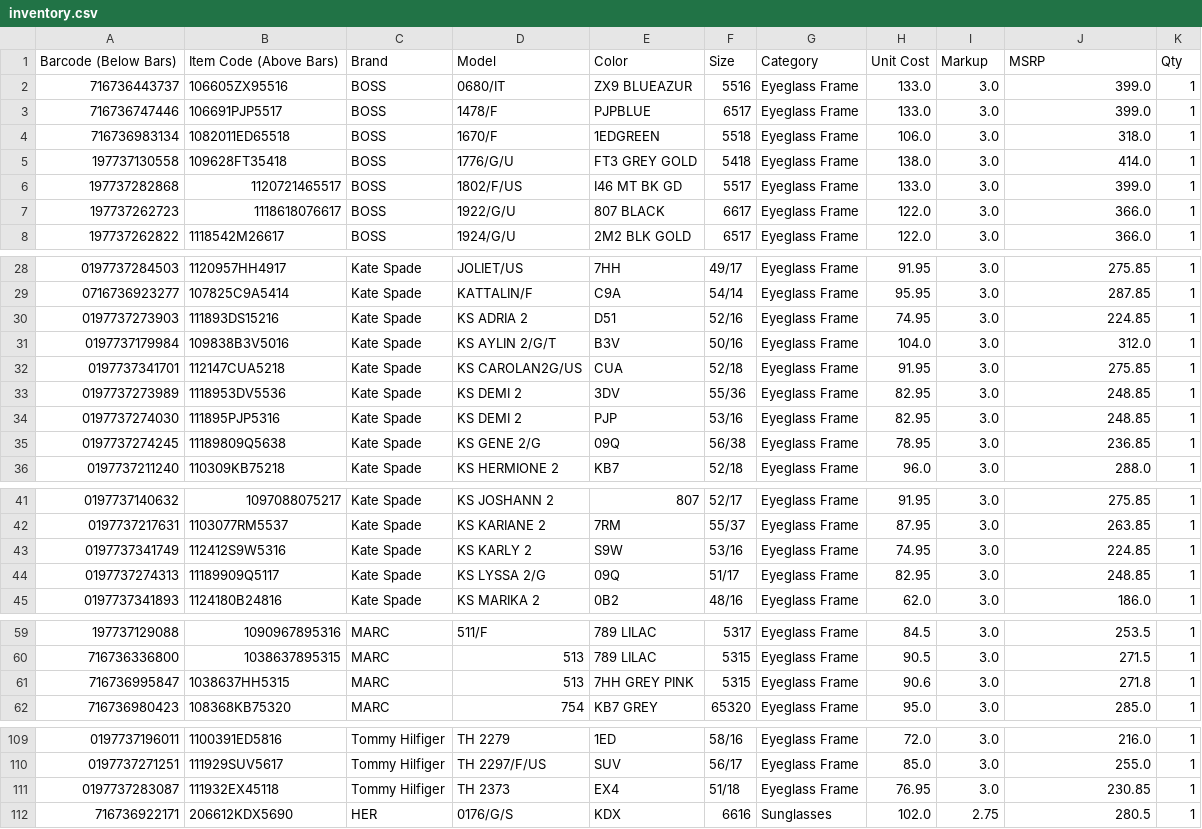
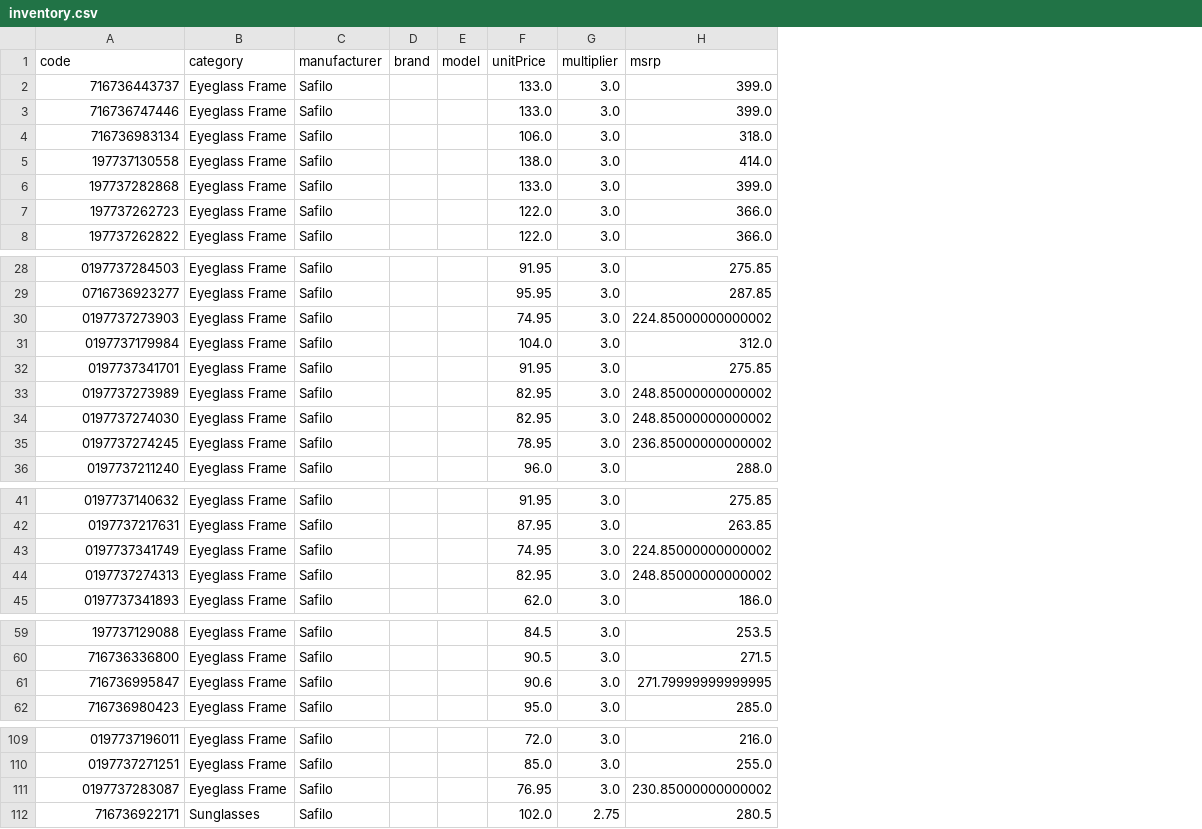
Before and after one commit to paudelrabin123-del/LBframe, a CSV file: inventory.csv, drawn as a sheet; only a part is shown, gaps mark what is left out; removed rows and columns are numbered as before the commit, all else as after; rows hold the shown columns only; the diff covers the shown part only; the diff names each change by its address in the sheet, - before the commit and + after, or states it on an @@ line.

Commit message:
Update inventory with corrected barcodes and MSRP

```diff
--- a/inventory.csv
+++ b/inventory.csv
-column B, rows 2-8: 106605ZX95516 | 106691PJP5517 | 1082011ED65518 | 109628FT35418 | 1120721465517 | 1118618076617 | 1118542M26617; rows 28-36: 1120957HH4917 | 107825C9A5414 | 111893DS15216 | 109838B3V5016 | 112147CUA5218 | 1118953DV5536 | 111895PJP5316 | 11189809Q5638 | 110309KB75218; rows 41-45: 1097088075217 | 1103077RM5537 | 112412S9W5316 | 11189909Q5117 | 1124180B24816; rows 59-62: 1090967895316 | 1038637895315 | 1038637HH5315 | 108368KB75320; rows 109-112: 1100391ED5816 | 111929SUV5617 | 111932EX45118 | 206612KDX5690
-column C, rows 2-8: all BOSS; rows 28-36: all Kate Spade; rows 41-45: all Kate Spade; rows 59-62: all MARC; rows 109-112: Tommy Hilfiger | Tommy Hilfiger | Tommy Hilfiger | HER
-column D, rows 2-8: 0680/IT | 1478/F | 1670/F | 1776/G/U | 1802/F/US | 1922/G/U | 1924/G/U; rows 28-36: JOLIET/US | KATTALIN/F | KS ADRIA 2 | KS AYLIN 2/G/T | KS CAROLAN2G/US | KS DEMI 2 | KS DEMI 2 | KS GENE 2/G | KS HERMIONE 2; rows 41-45: KS JOSHANN 2 | KS KARIANE 2 | KS KARLY 2 | KS LYSSA 2/G | KS MARIKA 2; rows 59-62: 511/F | 513 | 513 | 754; rows 109-112: TH 2279 | TH 2297/F/US | TH 2373 | 0176/G/S
-column E, rows 2-8: ZX9 BLUEAZUR | PJPBLUE | 1EDGREEN | FT3 GREY GOLD | I46 MT BK GD | 807 BLACK | 2M2 BLK GOLD; rows 28-36: 7HH | C9A | D51 | B3V | CUA | 3DV | PJP | 09Q | KB7; rows 41-45: 807 | 7RM | S9W | 09Q | 0B2; rows 59-62: 789 LILAC | 789 LILAC | 7HH GREY PINK | KB7 GREY; rows 109-112: 1ED | SUV | EX4 | KDX
-column F, rows 2-8: 5516 | 6517 | 5518 | 5418 | 5517 | 6617 | 6517; rows 28-36: 49/17 | 54/14 | 52/16 | 50/16 | 52/18 | 55/36 | 53/16 | 56/38 | 52/18; rows 41-45: 52/17 | 55/37 | 53/16 | 51/17 | 48/16; rows 59-62: 5317 | 5315 | 5315 | 65320; rows 109-112: 58/16 | 56/17 | 51/18 | 6616
+column C, rows 2-8: all Safilo; rows 28-36: all Safilo; rows 41-45: all Safilo; rows 59-62: all Safilo; rows 109-112: all Safilo
+column D, empty
+column E, empty
-column K, rows 2-8: all 1; rows 28-36: all 1; rows 41-45: all 1; rows 59-62: all 1; rows 109-112: all 1
-row 1: Barcode (Below Bars) | Item Code (Above Bars) | Brand | Model | Color | Size | Category | Unit Cost | Markup | MSRP | Qty
+row 1: code | category | manufacturer | brand | model | unitPrice | multiplier | msrp
-H30: 224.85
+H30: 224.85000000000002
-H33:H34: 248.85
+H33:H34: 248.85000000000002
-H35: 236.85
+H35: 236.85000000000002
-H43: 224.85
+H43: 224.85000000000002
-H44: 248.85
+H44: 248.85000000000002
-H61: 271.8
+H61: 271.79999999999995
-H111: 230.85
+H111: 230.85000000000002
```
Also changed, not shown: 17 edited cells elsewhere in this file.
